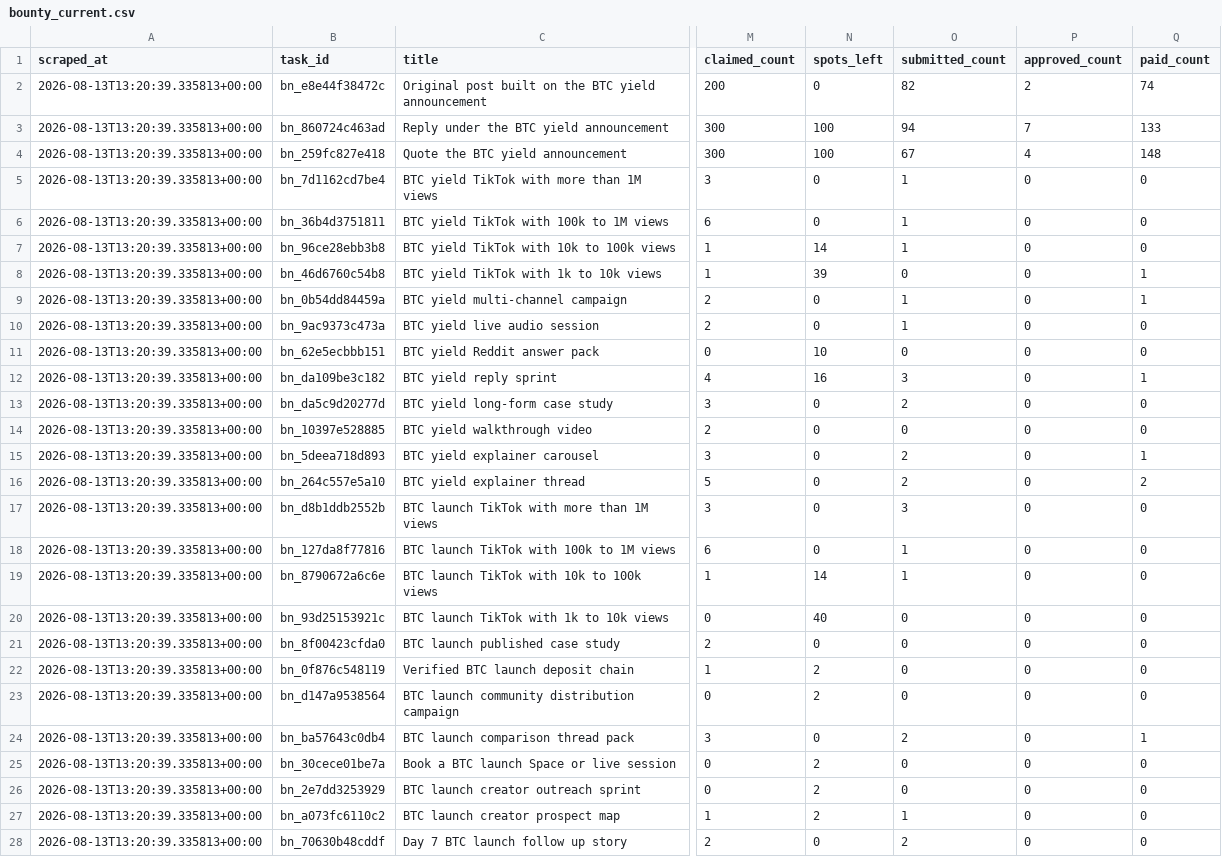
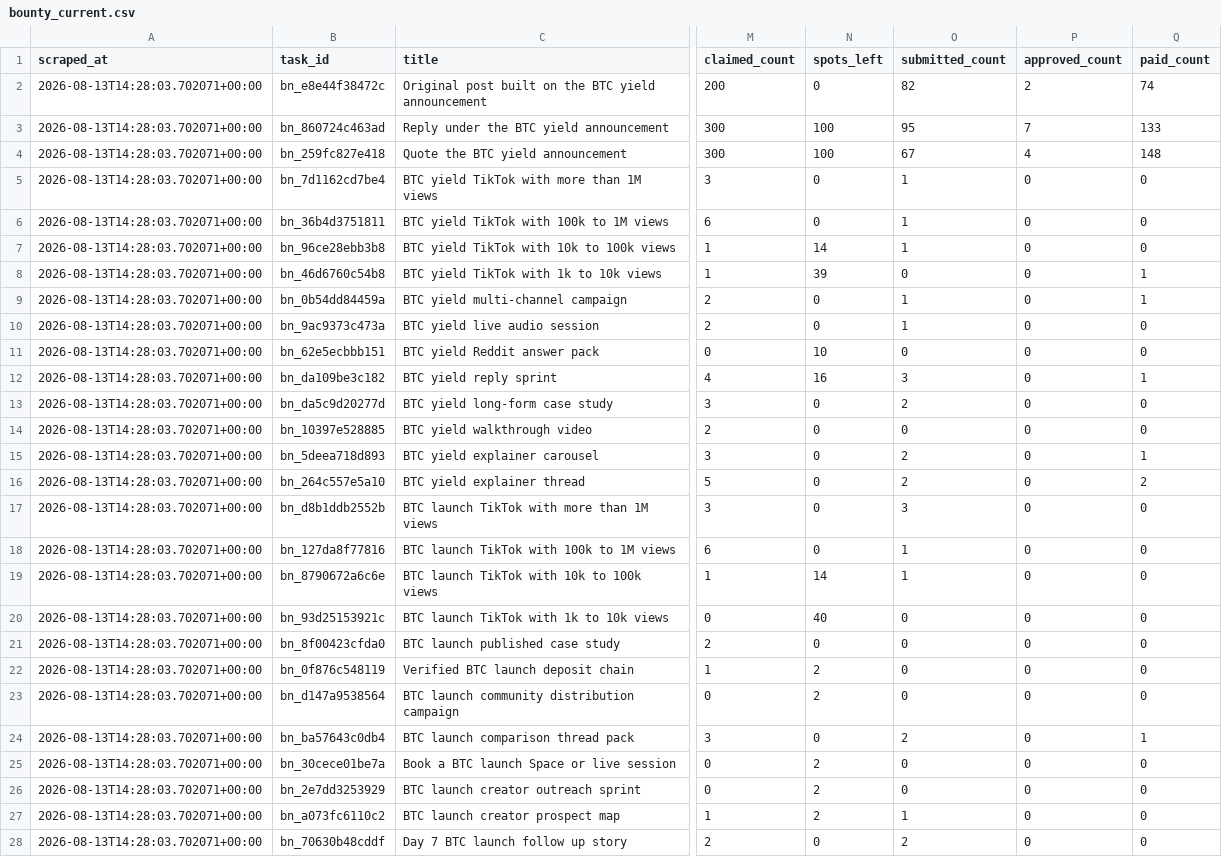
Before and after one commit to Joystyxx/xora_intelligence, a CSV file: data/bounty_current.csv, drawn as a sheet; only a part is shown, gaps mark what is left out; the diff covers the shown part only; the diff names each change by its address in the sheet, - before the commit and + after, or states it on an @@ line.

```diff
--- a/data/bounty_current.csv
+++ b/data/bounty_current.csv
-A2:A28 (scraped_at): 2026-08-13T13:20:39.335813+00:00
+A2:A28 (scraped_at): 2026-08-13T14:28:03.702071+00:00
-O3 (submitted_count): 94
+O3 (submitted_count): 95
```
Also changed, not shown: 12 edited cells elsewhere in this file, data/bounty_history.csv.
